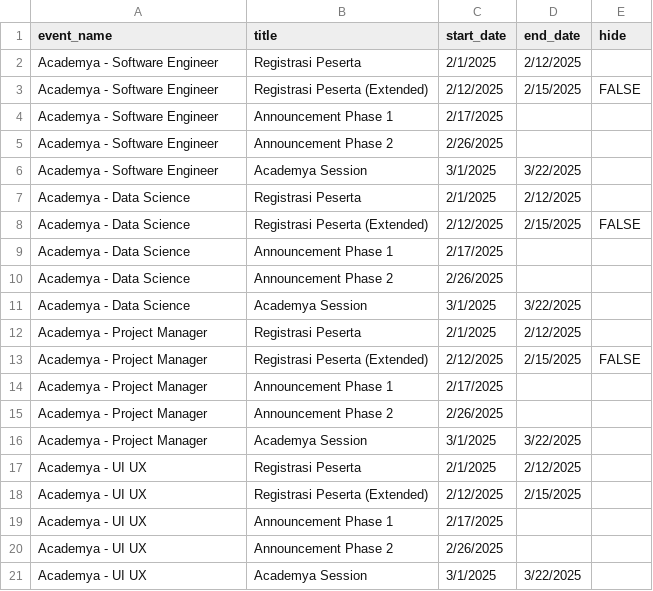
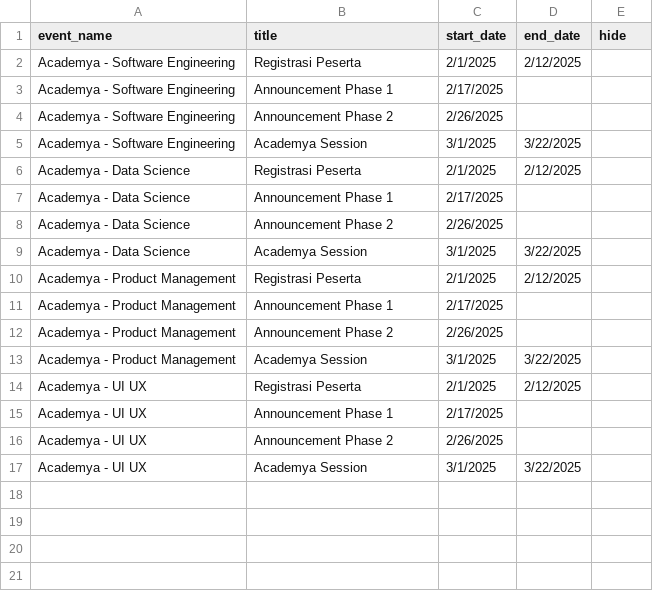
Before and after one commit to arkavidia-hmif/arkavidia-backend-9.0, a CSV file: src/db/seed/Seed - Event Timeline.csv, drawn as a sheet.

Commit message:
feat: add seeder for event tasks

```diff
--- a/src/db/seed/Seed - Event Timeline.csv
+++ b/src/db/seed/Seed - Event Timeline.csv
@@ -1,9 +1,7 @@
 event_name,title,start_date,end_date,hide
-Academya - Software Engineer,Registrasi Peserta,2/1/2025,2/12/2025,
-Academya - Software Engineer,Registrasi Peserta (Extended),2/12/2025,2/15/2025,FALSE
-Academya - Software Engineer,Announcement Phase 1,2/17/2025,,
-Academya - Software Engineer,Announcement Phase 2,2/26/2025,,
-Academya - Software Engineer,Academya Session,3/1/2025,3/22/2025,
+Academya - Software Engineering,Registrasi Peserta,2/1/2025,2/12/2025,
+Academya - Software Engineering,Announcement Phase 1,2/17/2025,,
+Academya - Software Engineering,Announcement Phase 2,2/26/2025,,
+Academya - Software Engineering,Academya Session,3/1/2025,3/22/2025,
 Academya - Data Science,Registrasi Peserta,2/1/2025,2/12/2025,
-Academya - Data Science,Registrasi Peserta (Extended),2/12/2025,2/15/2025,FALSE
 Academya - Data Science,Announcement Phase 1,2/17/2025,,
@@ -11,9 +9,7 @@ Academya - Data Science,Announcement Phase 2,2/26/2025,,
 Academya - Data Science,Academya Session,3/1/2025,3/22/2025,
-Academya - Project Manager,Registrasi Peserta,2/1/2025,2/12/2025,
-Academya - Project Manager,Registrasi Peserta (Extended),2/12/2025,2/15/2025,FALSE
-Academya - Project Manager,Announcement Phase 1,2/17/2025,,
-Academya - Project Manager,Announcement Phase 2,2/26/2025,,
-Academya - Project Manager,Academya Session,3/1/2025,3/22/2025,
+Academya - Product Management,Registrasi Peserta,2/1/2025,2/12/2025,
+Academya - Product Management,Announcement Phase 1,2/17/2025,,
+Academya - Product Management,Announcement Phase 2,2/26/2025,,
+Academya - Product Management,Academya Session,3/1/2025,3/22/2025,
 Academya - UI UX,Registrasi Peserta,2/1/2025,2/12/2025,
-Academya - UI UX,Registrasi Peserta (Extended),2/12/2025,2/15/2025,
 Academya - UI UX,Announcement Phase 1,2/17/2025,,
```
Also changed, not shown: src/db/seed/Seed - Event.csv, 2 other files.
